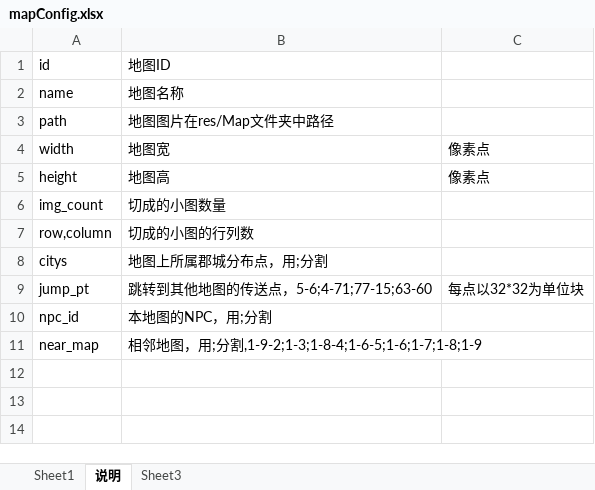
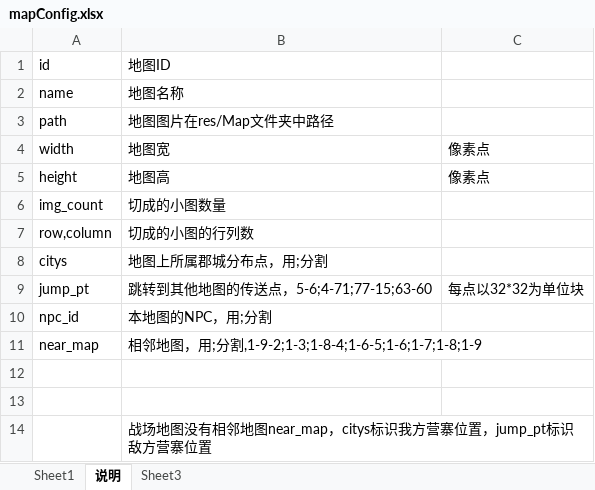
Before and after one commit to shilong1028/shilong1028.sanguo.io, an Excel workbook: tbl打包工具/excel/mapConfig.xlsx, sheet 说明, drawn as a sheet; values as stored, in another font and other column widths than the file's, no borders; the diff names each change by its address in the sheet, - before the commit and + after, or states it on an @@ line.

```diff
--- a/tbl打包工具/excel/mapConfig.xlsx (sheet 说明)
+++ b/tbl打包工具/excel/mapConfig.xlsx (sheet 说明)
+row 12: (empty)
+row 13: (empty)
+row 14:  | 战场地图没有相邻地图near_map，citys标识我方营寨位置，jump_pt标识敌方营寨位置
```
Also changed, not shown: sheet Sheet1, 17 other files.
